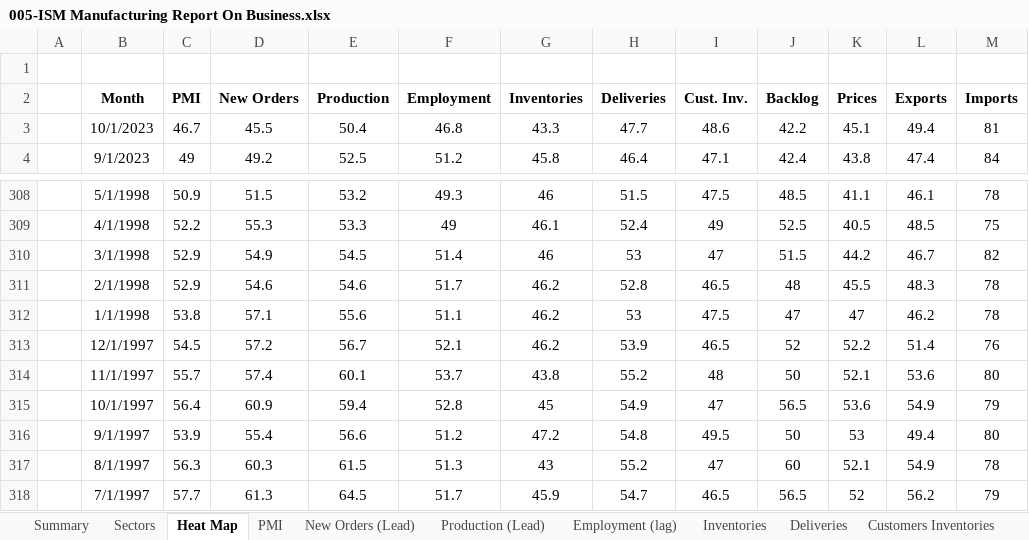
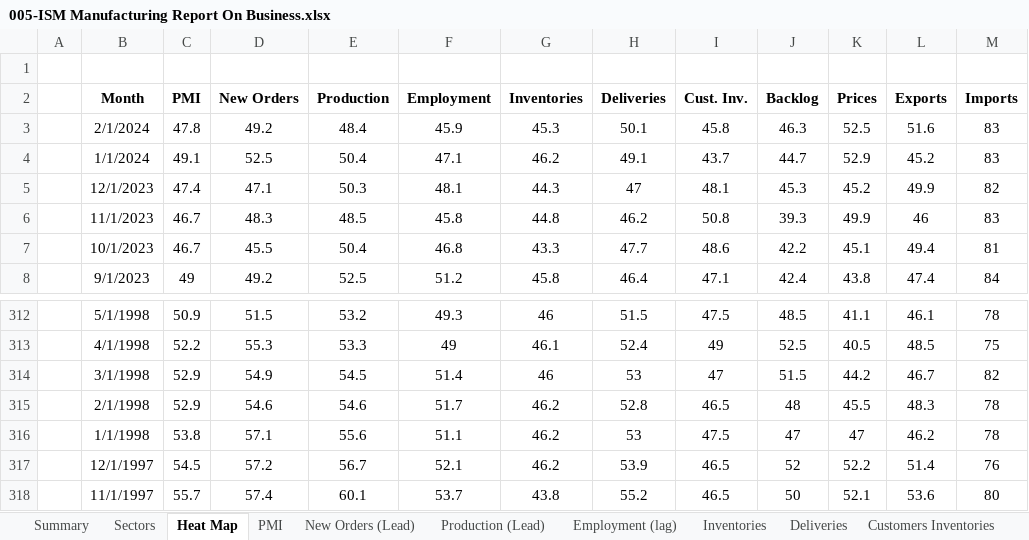
Before and after one commit to Necksus/TradingData, an Excel workbook: Excel/005-ISM Manufacturing Report On Business.xlsx, sheet Heat Map, drawn as a sheet; only a part is shown, gaps mark what is left out; values as stored, in another font and other column widths than the file's, no borders; conditional formats not drawn; removed rows and columns are numbered as before the commit, all else as after; the diff names each change by its address in the sheet, - before the commit and + after, or states it on an @@ line.

```diff
--- a/Excel/005-ISM Manufacturing Report On Business.xlsx (sheet Heat Map)
+++ b/Excel/005-ISM Manufacturing Report On Business.xlsx (sheet Heat Map)
+row 3:  | 2/1/2024 | 47.8 | 49.2 | 48.4 | 45.9 | 45.3 | 50.1 | 45.8 | 46.3 | 52.5 | 51.6 | 83
+row 4:  | 1/1/2024 | 49.1 | 52.5 | 50.4 | 47.1 | 46.2 | 49.1 | 43.7 | 44.7 | 52.9 | 45.2 | 83
+row 5:  | 12/1/2023 | 47.4 | 47.1 | 50.3 | 48.1 | 44.3 | 47 | 48.1 | 45.3 | 45.2 | 49.9 | 82
+row 6:  | 11/1/2023 | 46.7 | 48.3 | 48.5 | 45.8 | 44.8 | 46.2 | 50.8 | 39.3 | 49.9 | 46 | 83
-I318 (Cust. Inv.): 48
+I318 (Cust. Inv.): 46.5
-row 315:  | 10/1/1997 | 56.4 | 60.9 | 59.4 | 52.8 | 45 | 54.9 | 47 | 56.5 | 53.6 | 54.9 | 79
-row 316:  | 9/1/1997 | 53.9 | 55.4 | 56.6 | 51.2 | 47.2 | 54.8 | 49.5 | 50 | 53 | 49.4 | 80
-row 317:  | 8/1/1997 | 56.3 | 60.3 | 61.5 | 51.3 | 43 | 55.2 | 47 | 60 | 52.1 | 54.9 | 78
-row 318:  | 7/1/1997 | 57.7 | 61.3 | 64.5 | 51.7 | 45.9 | 54.7 | 46.5 | 56.5 | 52 | 56.2 | 79
```
Also changed, not shown: sheet Customers Inventories, sheet Order Backlog, sheet Imports, sheet Exports, sheet Inventories, sheet Deliveries, 6 more sheets, formulas that keep their value, charts or pictures, Excel/002-US Bonds.xlsx, Excel/003-Corporate Bonds.xlsx, 28 other files.
